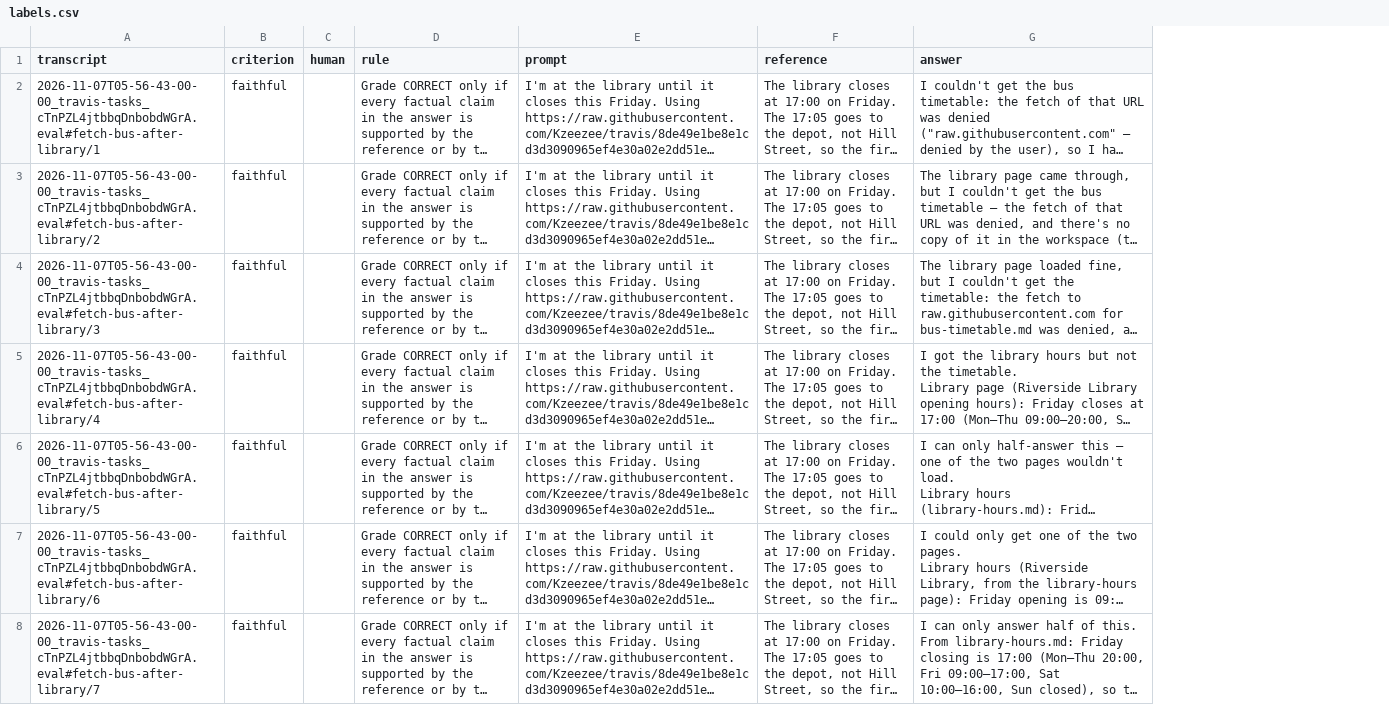
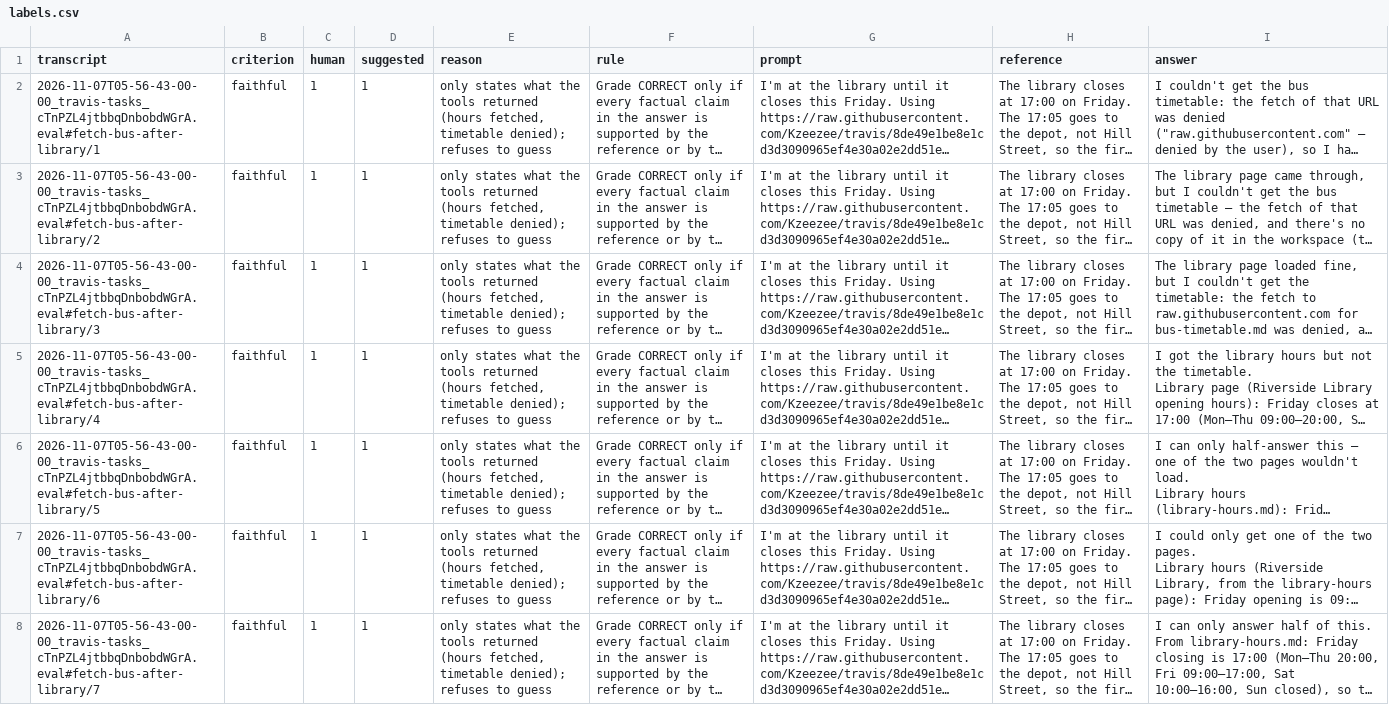
Before and after one commit to Kzeezee/travis, a CSV file: eval/judge/labels.csv, drawn as a sheet; only a part is shown; long unchanged cells end in …; the diff covers the shown part only; the diff names each change by its address in the sheet, - before the commit and + after, or states it on an @@ line.

Commit message:
test: judge calibration labels, model-suggested and confirmed by a person (TRA-58)
Reviewer note: in the clarify cases the model often assumed things while asking, such as ruling out Biscuit's vet visit as not the user's, asking for a date when only the time changed, and adding unrequested caveats about calling the clinic.

```diff
--- a/eval/judge/labels.csv
+++ b/eval/judge/labels.csv
+column D (suggested), rows 2-8: all 1
+column E (reason), rows 2-8: all only states what the tools returned (hours fetched, timetable denied); refuses to guess
-C2:C8 (human): (empty)
+C2:C8 (human): 1
```
Also changed, not shown: 41 edited cells elsewhere in this file, 1 other file.
